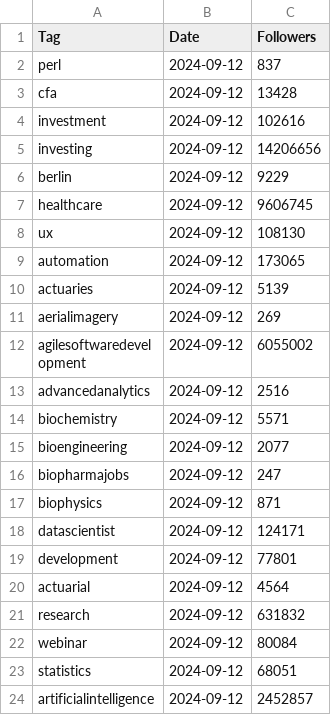
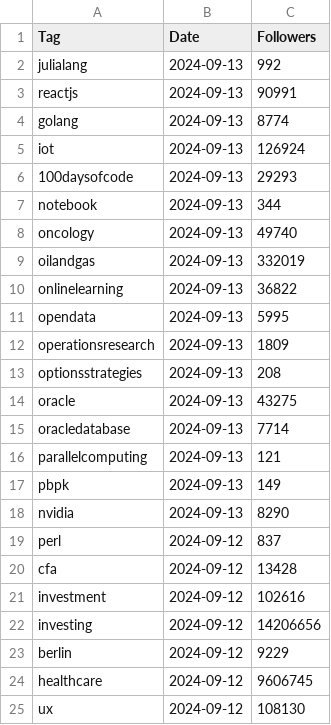
Before and after one commit to Joint-Operations-Working-Group/Social-Media-Analytics, a CSV file: LinkedInTags/Tags.csv, drawn as a sheet; only a part is shown; the shorter side is filled out with more unchanged rows.

Commit message:
Update Tags.csv

```diff
--- a/LinkedInTags/Tags.csv
+++ b/LinkedInTags/Tags.csv
@@ -1,2 +1,19 @@
 "Tag","Date","Followers"
+julialang,2024-09-13,992
+reactjs,2024-09-13,90991
+golang,2024-09-13,8774
+iot,2024-09-13,126924
+100daysofcode,2024-09-13,29293
+notebook,2024-09-13,344
+oncology,2024-09-13,49740
+oilandgas,2024-09-13,332019
+onlinelearning,2024-09-13,36822
+opendata,2024-09-13,5995
+operationsresearch,2024-09-13,1809
+optionsstrategies,2024-09-13,208
+oracle,2024-09-13,43275
+oracledatabase,2024-09-13,7714
+parallelcomputing,2024-09-13,121
+pbpk,2024-09-13,149
+nvidia,2024-09-13,8290
 perl,2024-09-12,837
```
